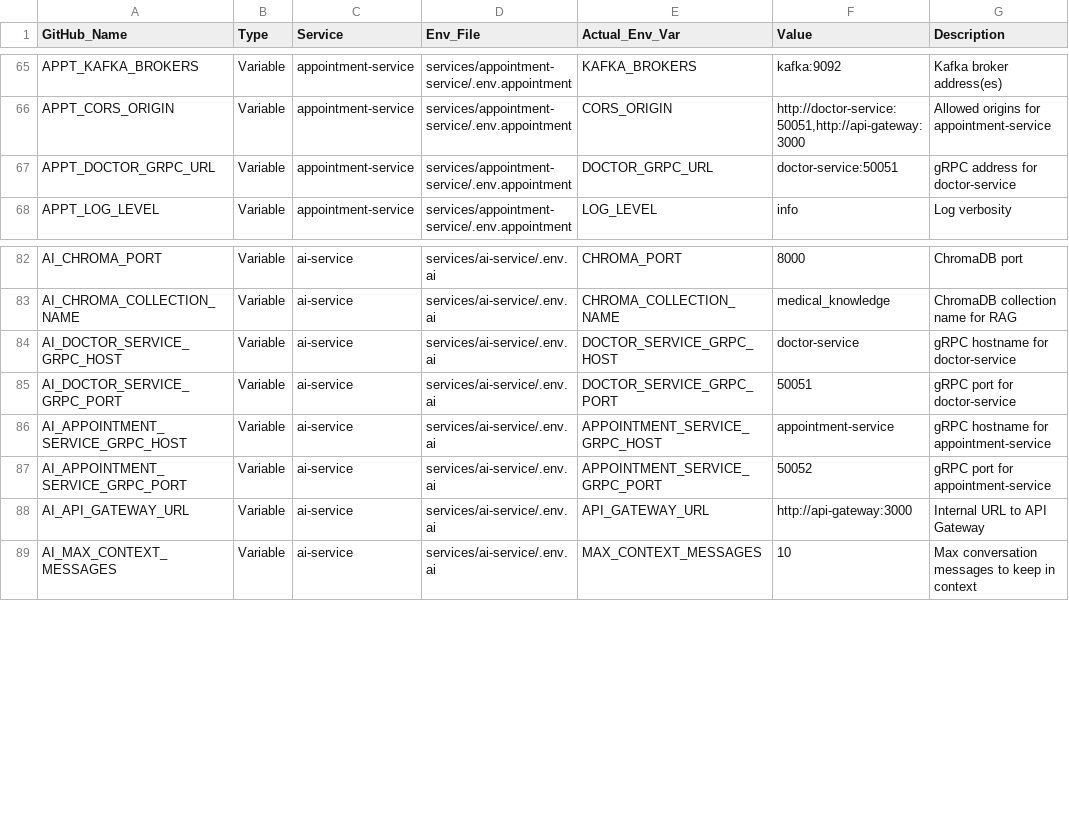
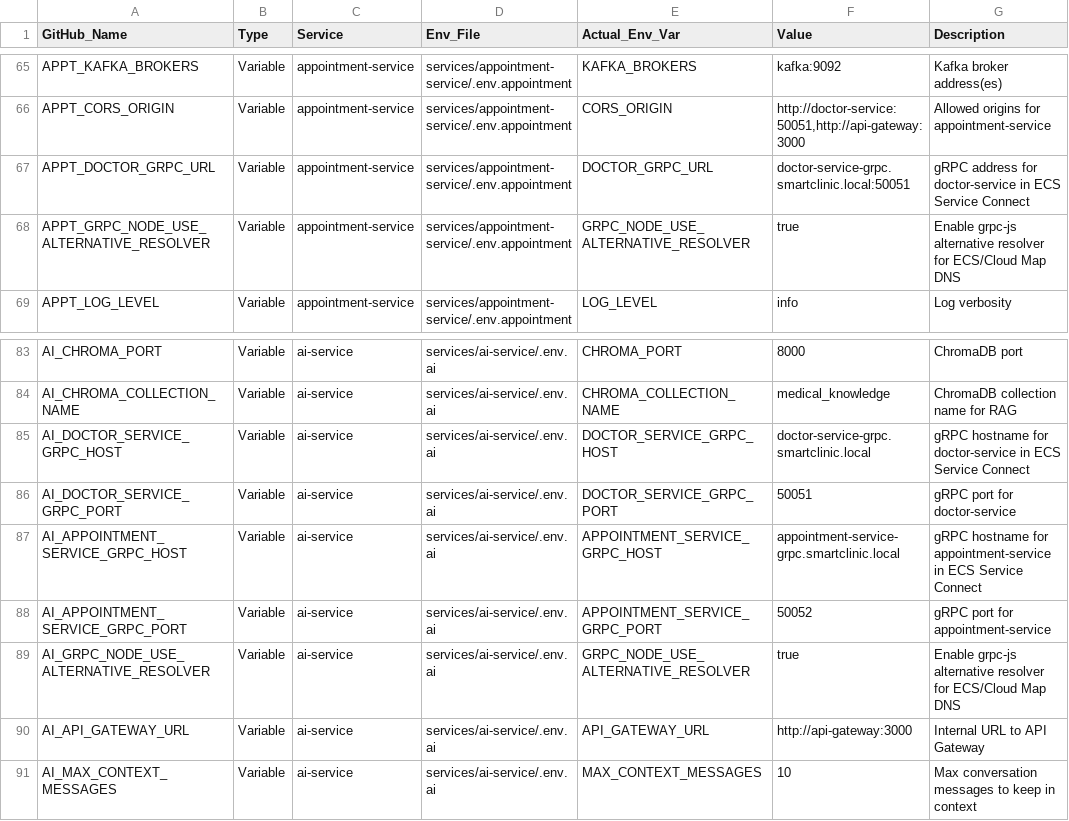
Before and after one commit to sandeep7273/smart-clinic, a CSV file: github-secrets-variables.csv, drawn as a sheet; only a part is shown, gaps mark what is left out.

Commit message:
appointment api changes

```diff
--- a/github-secrets-variables.csv
+++ b/github-secrets-variables.csv
@@ -66,3 +66,4 @@ APPT_KAFKA_BROKERS,Variable,appointment-service,services/appointment-service/.en
 APPT_CORS_ORIGIN,Variable,appointment-service,services/appointment-service/.env.appointment,CORS_ORIGIN,"http://doctor-service:50051,http://api-gateway:3000",Allowed origins for appointment-service
-APPT_DOCTOR_GRPC_URL,Variable,appointment-service,services/appointment-service/.env.appointment,DOCTOR_GRPC_URL,doctor-service:50051,gRPC address for doctor-service
+APPT_DOCTOR_GRPC_URL,Variable,appointment-service,services/appointment-service/.env.appointment,DOCTOR_GRPC_URL,doctor-service-grpc.smartclinic.local:50051,gRPC address for doctor-service in ECS Service Connect
+APPT_GRPC_NODE_USE_ALTERNATIVE_RESOLVER,Variable,appointment-service,services/appointment-service/.env.appointment,GRPC_NODE_USE_ALTERNATIVE_RESOLVER,true,Enable grpc-js alternative resolver for ECS/Cloud Map DNS
 APPT_LOG_LEVEL,Variable,appointment-service,services/appointment-service/.env.appointment,LOG_LEVEL,info,Log verbosity
@@ -83,6 +84,7 @@ AI_CHROMA_PORT,Variable,ai-service,services/ai-service/.env.ai,CHROMA_PORT,8000,
 AI_CHROMA_COLLECTION_NAME,Variable,ai-service,services/ai-service/.env.ai,CHROMA_COLLECTION_NAME,medical_knowledge,ChromaDB collection name for RAG
-AI_DOCTOR_SERVICE_GRPC_HOST,Variable,ai-service,services/ai-service/.env.ai,DOCTOR_SERVICE_GRPC_HOST,doctor-service,gRPC hostname for doctor-service
+AI_DOCTOR_SERVICE_GRPC_HOST,Variable,ai-service,services/ai-service/.env.ai,DOCTOR_SERVICE_GRPC_HOST,doctor-service-grpc.smartclinic.local,gRPC hostname for doctor-service in ECS Service Connect
 AI_DOCTOR_SERVICE_GRPC_PORT,Variable,ai-service,services/ai-service/.env.ai,DOCTOR_SERVICE_GRPC_PORT,50051,gRPC port for doctor-service
-AI_APPOINTMENT_SERVICE_GRPC_HOST,Variable,ai-service,services/ai-service/.env.ai,APPOINTMENT_SERVICE_GRPC_HOST,appointment-service,gRPC hostname for appointment-service
+AI_APPOINTMENT_SERVICE_GRPC_HOST,Variable,ai-service,services/ai-service/.env.ai,APPOINTMENT_SERVICE_GRPC_HOST,appointment-service-grpc.smartclinic.local,gRPC hostname for appointment-service in ECS Service Connect
 AI_APPOINTMENT_SERVICE_GRPC_PORT,Variable,ai-service,services/ai-service/.env.ai,APPOINTMENT_SERVICE_GRPC_PORT,50052,gRPC port for appointment-service
+AI_GRPC_NODE_USE_ALTERNATIVE_RESOLVER,Variable,ai-service,services/ai-service/.env.ai,GRPC_NODE_USE_ALTERNATIVE_RESOLVER,true,Enable grpc-js alternative resolver for ECS/Cloud Map DNS
 AI_API_GATEWAY_URL,Variable,ai-service,services/ai-service/.env.ai,API_GATEWAY_URL,http://api-gateway:3000,Internal URL to API Gateway
```
Also changed, not shown: 11 other files.
